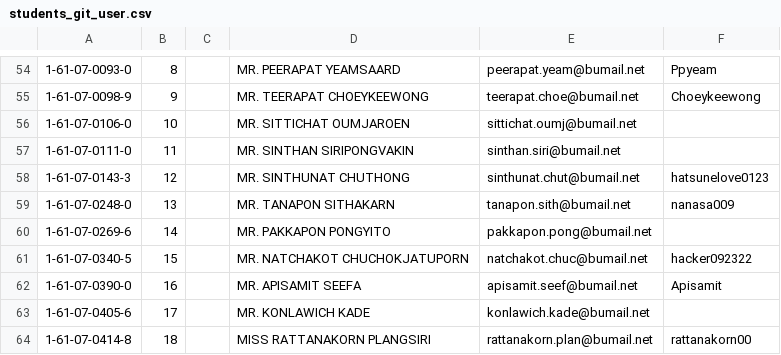
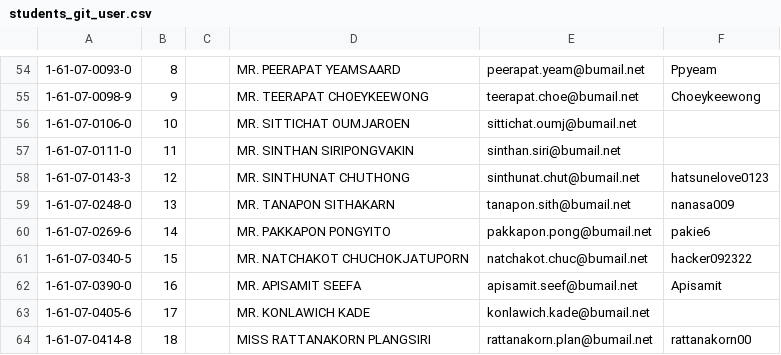
Before and after one commit to digitake/pwa-course-2022, a CSV file: students_git_user.csv, drawn as a sheet; only a part is shown, gaps mark what is left out; the diff names each change by its address in the sheet, - before the commit and + after, or states it on an @@ line.

Commit message:
Update students_git_user.csv

```diff
--- a/students_git_user.csv
+++ b/students_git_user.csv
-F60: (empty)
+F60: pakie6
```
